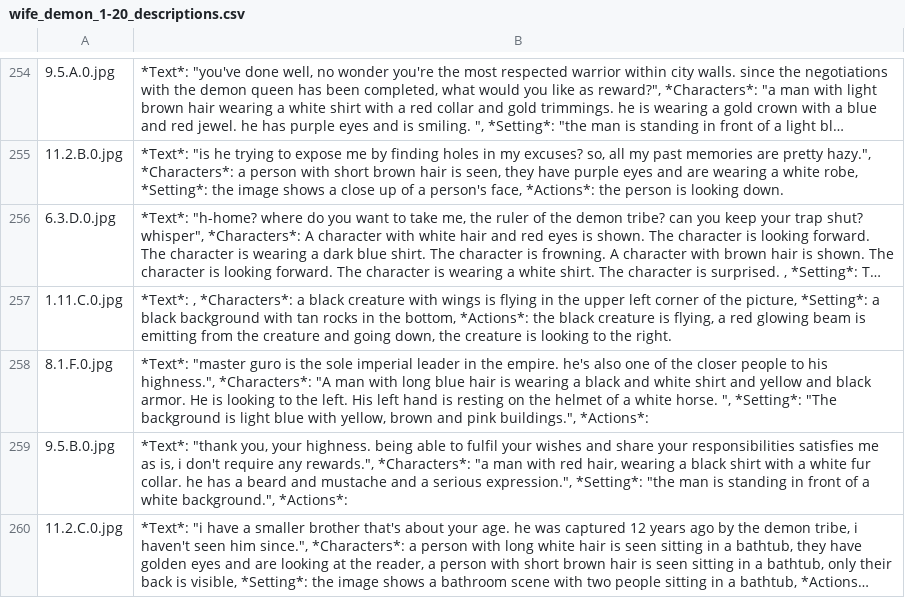
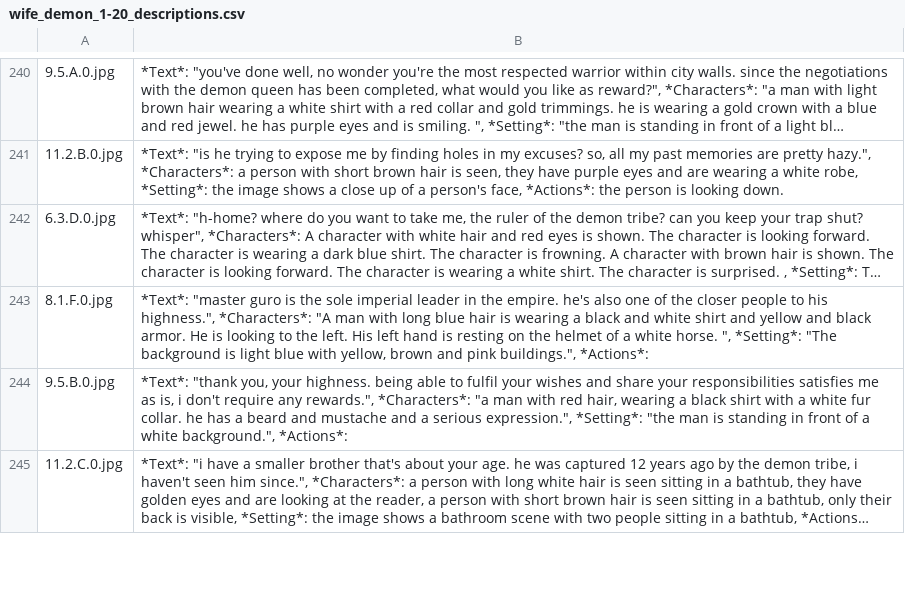
Before and after one commit to TobiasBak/fun_projects, a CSV file: Recap/out/text/wife_demon_1-20_descriptions.csv, drawn as a sheet; only a part is shown, gaps mark what is left out; long unchanged cells end in …; the diff covers the shown part only; the diff names each change by its address in the sheet, - before the commit and + after, or states it on an @@ line.

```diff
--- a/Recap/out/text/wife_demon_1-20_descriptions.csv
+++ b/Recap/out/text/wife_demon_1-20_descriptions.csv
-row 257: 1.11.C.0.jpg | *Text*: , *Characters*: a black creature with wings is flying in the upper left corner of the picture, *Setting*: a black background with tan rocks in the bottom, *Actions*: the black creature is flying, a red glowing beam is emitting from the creature and going down, the creature is looking to the right.
```
Also changed, not shown: 14 removed rows elsewhere in this file, 4 other files.
